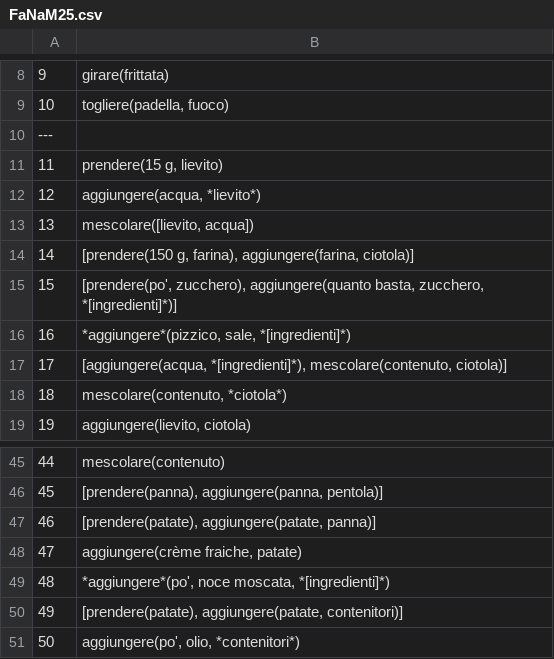
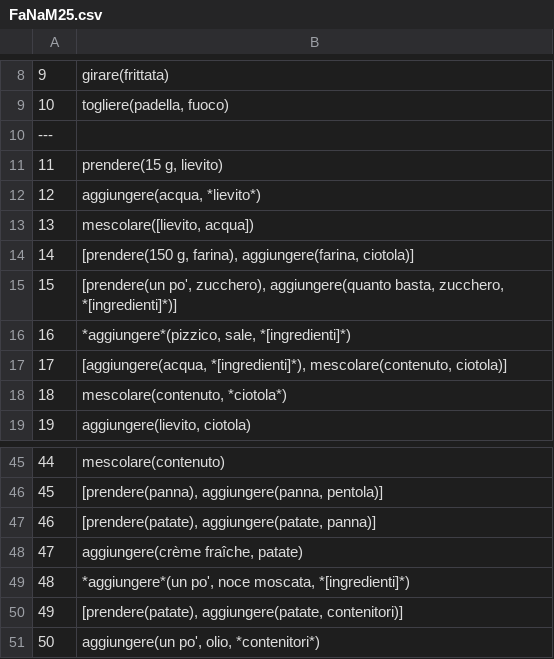
Before and after one commit to evalitaunina/SUGAR_Corpus, a CSV file: SUGAR_Corpus/FaNaM25/FaNaM25.csv, drawn as a sheet; only a part is shown, gaps mark what is left out.

```diff
--- a/SUGAR_Corpus/FaNaM25/FaNaM25.csv
+++ b/SUGAR_Corpus/FaNaM25/FaNaM25.csv
@@ -14,3 +14,3 @@
 14; [prendere(150 g, farina), aggiungere(farina, ciotola)]
-15; [prendere(po', zucchero), aggiungere(quanto basta, zucchero, *[ingredienti]*)]
+15; [prendere(un po', zucchero), aggiungere(quanto basta, zucchero, *[ingredienti]*)]
 16; *aggiungere*(pizzico, sale, *[ingredienti]*)
@@ -47,5 +47,5 @@
 46; [prendere(patate), aggiungere(patate, panna)]
-47; aggiungere(crème fraiche, patate)
-48; *aggiungere*(po', noce moscata, *[ingredienti]*)
+47; aggiungere(crème fraîche, patate)
+48; *aggiungere*(un po', noce moscata, *[ingredienti]*)
 49; [prendere(patate), aggiungere(patate, contenitori)]
-50; aggiungere(po', olio, *contenitori*)
+50; aggiungere(un po', olio, *contenitori*)
```
Also changed, not shown: SUGAR_Corpus/FraAlM30/FraAlM30.csv, SUGAR_Corpus/MaDiF32/MaDiF32.csv, 31 other files.
